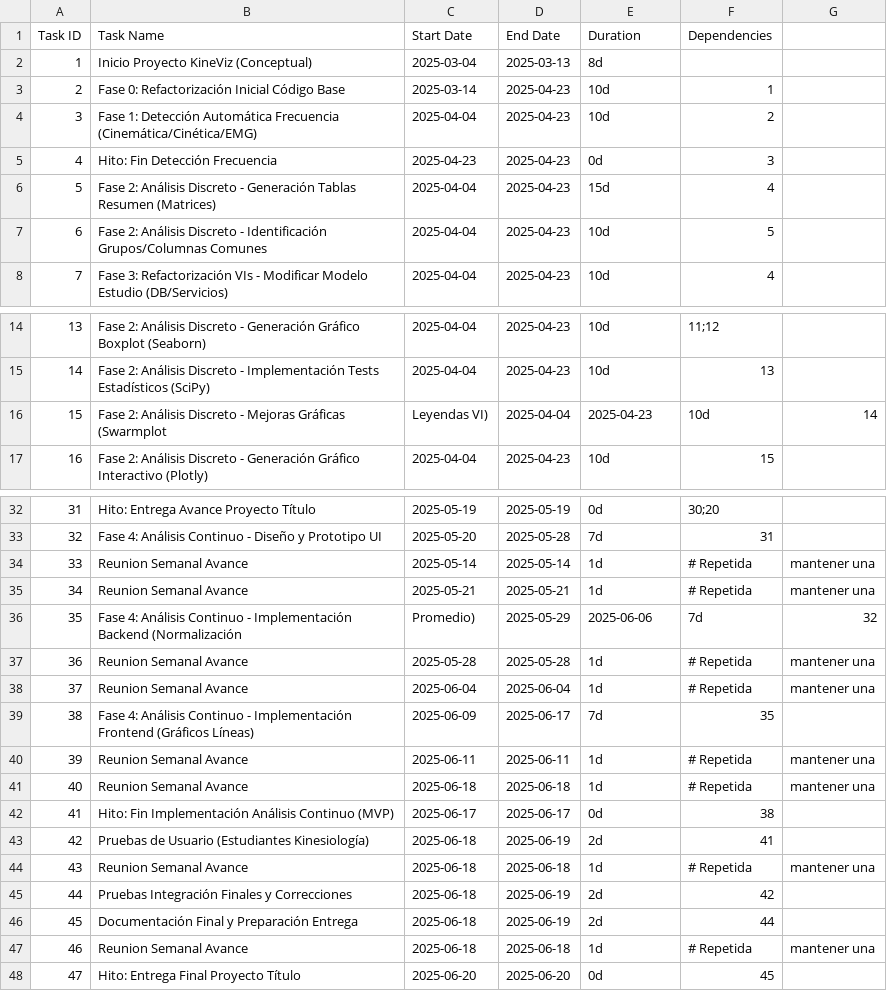
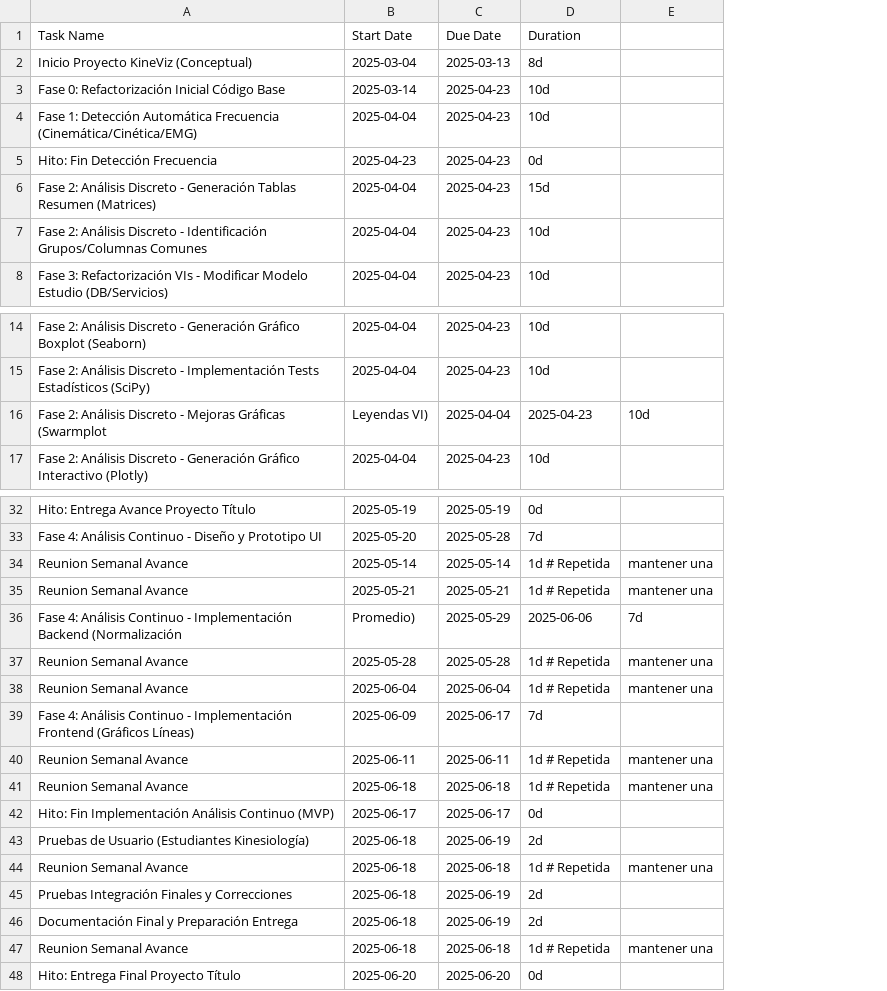
Before and after one commit to MatiAlevMe/KineViz, a CSV file: cronograma_kineviz_completo.csv, drawn as a sheet; only a part is shown, gaps mark what is left out; removed rows and columns are numbered as before the commit, all else as after; the diff names each change by its address in the sheet, - before the commit and + after, or states it on an @@ line.

Commit message:
refactor: refactor project schedule CSV format

```diff
--- a/cronograma_kineviz_completo.csv
+++ b/cronograma_kineviz_completo.csv
-column A (Task ID), rows 2-8: 1 | 2 | 3 | 4 | 5 | 6 | 7; rows 14-17: 13 | 14 | 15 | 16; rows 32-48: 31 | 32 | 33 | 34 | 35 | 36 | 37 | 38 | 39 | 40 | 41 | 42 | 43 | 44 | 45 | 46 | 47
-column F (Dependencies), rows 3-8: 1 | 2 | 3 | 4 | 5 | 4; rows 14-17: 11;12 | 13 | 10d | 15; rows 32-48: 30;20 | 31 | # Repetida | # Repetida | 7d | # Repetida | # Repetida | 35 | # Repetida | # Repetida | 38 | 41 | # Repetida | 42 | 44 | # Repetida | 45
-C1: End Date
+C1: Due Date
-E16: 14
+E16: 10d
-D34:D35 (Duration): 1d
+D34:D35 (Duration): 1d # Repetida
-E36: 32
+E36: 7d
-D37:D38 (Duration): 1d
+D37:D38 (Duration): 1d # Repetida
-D40:D41 (Duration): 1d
+D40:D41 (Duration): 1d # Repetida
-D44 (Duration): 1d
+D44 (Duration): 1d # Repetida
-D47 (Duration): 1d
+D47 (Duration): 1d # Repetida
```
